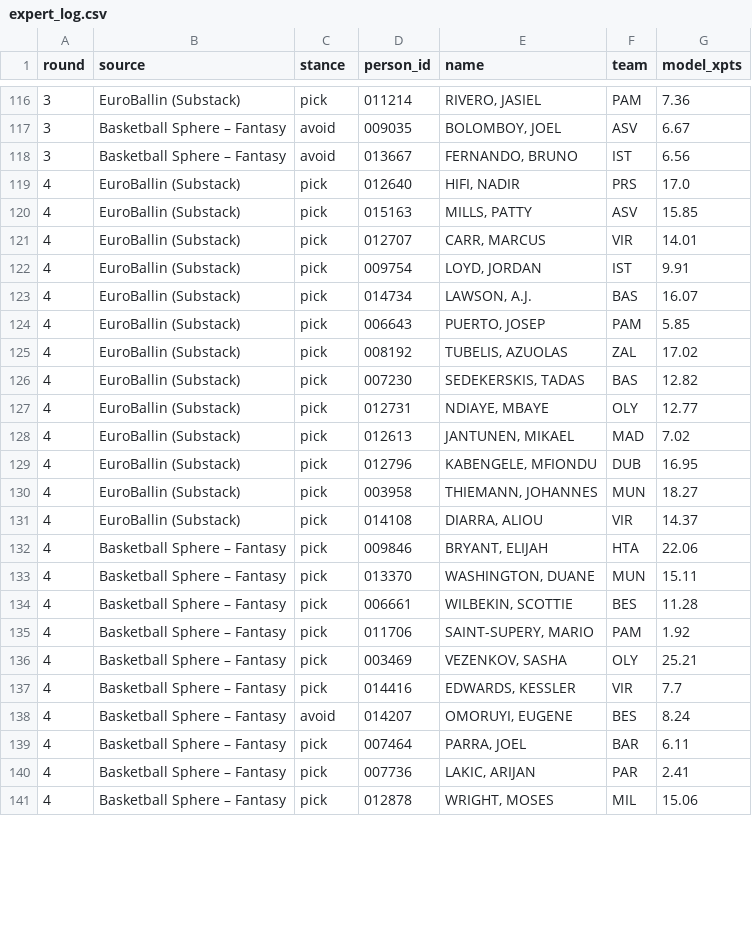
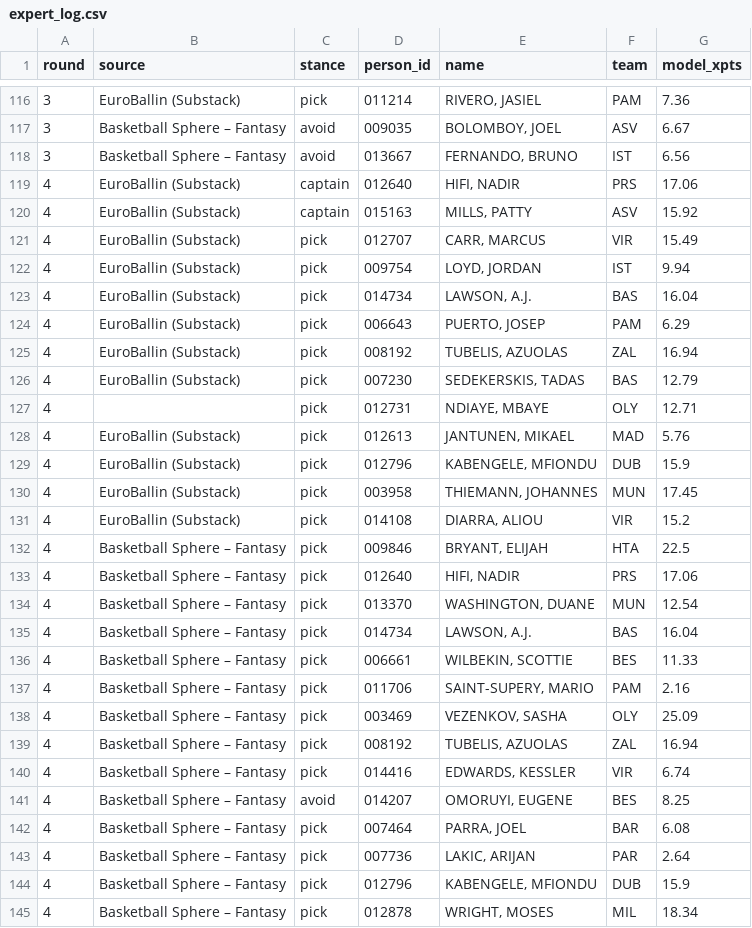
Before and after one commit to VaGlar/Euroleague-Fantasy-Challenge, a CSV file: data/public/expert_log.csv, drawn as a sheet; only a part is shown, gaps mark what is left out; the diff covers the shown part only.

Commit message:
data: update 2026-10-08 22:08

```diff
--- a/data/public/expert_log.csv
+++ b/data/public/expert_log.csv
@@ -118,24 +118,28 @@ round,source,stance,person_id,name,team,model_xpts
 3,Basketball Sphere – Fantasy,avoid,013667,"FERNANDO, BRUNO",IST,6.56
-4,EuroBallin (Substack),pick,012640,"HIFI, NADIR",PRS,17.0
-4,EuroBallin (Substack),pick,015163,"MILLS, PATTY",ASV,15.85
-4,EuroBallin (Substack),pick,012707,"CARR, MARCUS",VIR,14.01
-4,EuroBallin (Substack),pick,009754,"LOYD, JORDAN",IST,9.91
-4,EuroBallin (Substack),pick,014734,"LAWSON, A.J.",BAS,16.07
-4,EuroBallin (Substack),pick,006643,"PUERTO, JOSEP",PAM,5.85
-4,EuroBallin (Substack),pick,008192,"TUBELIS, AZUOLAS",ZAL,17.02
-4,EuroBallin (Substack),pick,007230,"SEDEKERSKIS, TADAS",BAS,12.82
-4,EuroBallin (Substack),pick,012731,"NDIAYE, MBAYE",OLY,12.77
-4,EuroBallin (Substack),pick,012613,"JANTUNEN, MIKAEL",MAD,7.02
-4,EuroBallin (Substack),pick,012796,"KABENGELE, MFIONDU",DUB,16.95
-4,EuroBallin (Substack),pick,003958,"THIEMANN, JOHANNES",MUN,18.27
-4,EuroBallin (Substack),pick,014108,"DIARRA, ALIOU",VIR,14.37
-4,Basketball Sphere – Fantasy,pick,009846,"BRYANT, ELIJAH",HTA,22.06
-4,Basketball Sphere – Fantasy,pick,013370,"WASHINGTON, DUANE",MUN,15.11
-4,Basketball Sphere – Fantasy,pick,006661,"WILBEKIN, SCOTTIE",BES,11.28
-4,Basketball Sphere – Fantasy,pick,011706,"SAINT-SUPERY, MARIO",PAM,1.92
-4,Basketball Sphere – Fantasy,pick,003469,"VEZENKOV, SASHA",OLY,25.21
-4,Basketball Sphere – Fantasy,pick,014416,"EDWARDS, KESSLER",VIR,7.7
-4,Basketball Sphere – Fantasy,avoid,014207,"OMORUYI, EUGENE",BES,8.24
-4,Basketball Sphere – Fantasy,pick,007464,"PARRA, JOEL",BAR,6.11
-4,Basketball Sphere – Fantasy,pick,007736,"LAKIC, ARIJAN",PAR,2.41
-4,Basketball Sphere – Fantasy,pick,012878,"WRIGHT, MOSES",MIL,15.06
+4,EuroBallin (Substack),captain,012640,"HIFI, NADIR",PRS,17.06
+4,EuroBallin (Substack),captain,015163,"MILLS, PATTY",ASV,15.92
+4,EuroBallin (Substack),pick,012707,"CARR, MARCUS",VIR,15.49
+4,EuroBallin (Substack),pick,009754,"LOYD, JORDAN",IST,9.94
+4,EuroBallin (Substack),pick,014734,"LAWSON, A.J.",BAS,16.04
+4,EuroBallin (Substack),pick,006643,"PUERTO, JOSEP",PAM,6.29
+4,EuroBallin (Substack),pick,008192,"TUBELIS, AZUOLAS",ZAL,16.94
+4,EuroBallin (Substack),pick,007230,"SEDEKERSKIS, TADAS",BAS,12.79
+4,,pick,012731,"NDIAYE, MBAYE",OLY,12.71
+4,EuroBallin (Substack),pick,012613,"JANTUNEN, MIKAEL",MAD,5.76
+4,EuroBallin (Substack),pick,012796,"KABENGELE, MFIONDU",DUB,15.9
+4,EuroBallin (Substack),pick,003958,"THIEMANN, JOHANNES",MUN,17.45
+4,EuroBallin (Substack),pick,014108,"DIARRA, ALIOU",VIR,15.2
+4,Basketball Sphere – Fantasy,pick,009846,"BRYANT, ELIJAH",HTA,22.5
+4,Basketball Sphere – Fantasy,pick,012640,"HIFI, NADIR",PRS,17.06
+4,Basketball Sphere – Fantasy,pick,013370,"WASHINGTON, DUANE",MUN,12.54
+4,Basketball Sphere – Fantasy,pick,014734,"LAWSON, A.J.",BAS,16.04
+4,Basketball Sphere – Fantasy,pick,006661,"WILBEKIN, SCOTTIE",BES,11.33
+4,Basketball Sphere – Fantasy,pick,011706,"SAINT-SUPERY, MARIO",PAM,2.16
+4,Basketball Sphere – Fantasy,pick,003469,"VEZENKOV, SASHA",OLY,25.09
+4,Basketball Sphere – Fantasy,pick,008192,"TUBELIS, AZUOLAS",ZAL,16.94
+4,Basketball Sphere – Fantasy,pick,014416,"EDWARDS, KESSLER",VIR,6.74
+4,Basketball Sphere – Fantasy,avoid,014207,"OMORUYI, EUGENE",BES,8.25
+4,Basketball Sphere – Fantasy,pick,007464,"PARRA, JOEL",BAR,6.08
+4,Basketball Sphere – Fantasy,pick,007736,"LAKIC, ARIJAN",PAR,2.64
+4,Basketball Sphere – Fantasy,pick,012796,"KABENGELE, MFIONDU",DUB,15.9
+4,Basketball Sphere – Fantasy,pick,012878,"WRIGHT, MOSES",MIL,18.34
```
Also changed, not shown: 5 added rows, 6 removed rows and 12 edited cells elsewhere in this file, data/public/pred_log.csv, data/public/prices.csv, 11 other files.
